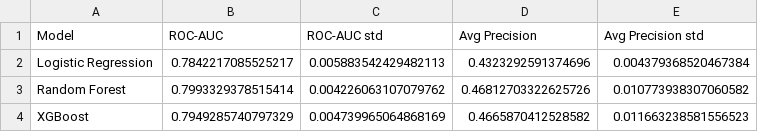
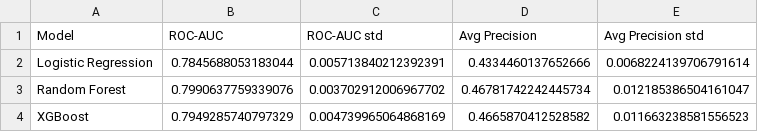
Before and after one commit to Asantewaah/marketing-financial-analytics, a CSV file: outputs/cv_results.csv, drawn as a sheet.

Commit message:
- Updated metric values in test_metrics.csv and time_split_check.csv for accuracy. - Enhanced data visualization in 01_eda.py with improved styling and layout adjustments. - Optimized plotting functions for class balance, numeric distributions, and categorical conversion rates. - Refined correlation heatmap generation for better readability. - Improved model evaluation plots in 03_model.py, including ROC and precision-recall curves. - Enhanced confusion matrix visualization and feature importance plots. - Updated SHAP value plotting for better interpretability. - Refined business value analysis in 04_business_value.py with clearer visualizations and annotations.

```diff
--- a/outputs/cv_results.csv
+++ b/outputs/cv_results.csv
@@ -1,4 +1,4 @@
 Model,ROC-AUC,ROC-AUC std,Avg Precision,Avg Precision std
-Logistic Regression,0.7842217085525217,0.005883542429482113,0.4323292591374696,0.004379368520467384
-Random Forest,0.7993329378515414,0.004226063107079762,0.46812703322625726,0.010773938307060582
+Logistic Regression,0.7845688053183044,0.005713840212392391,0.4334460137652666,0.0068224139706791614
+Random Forest,0.7990637759339076,0.003702912006967702,0.46781742242445734,0.012185386504161047
 XGBoost,0.7949285740797329,0.004739965064868169,0.4665870412528582,0.011663238581556523
```
Also changed, not shown: 17 other files.
